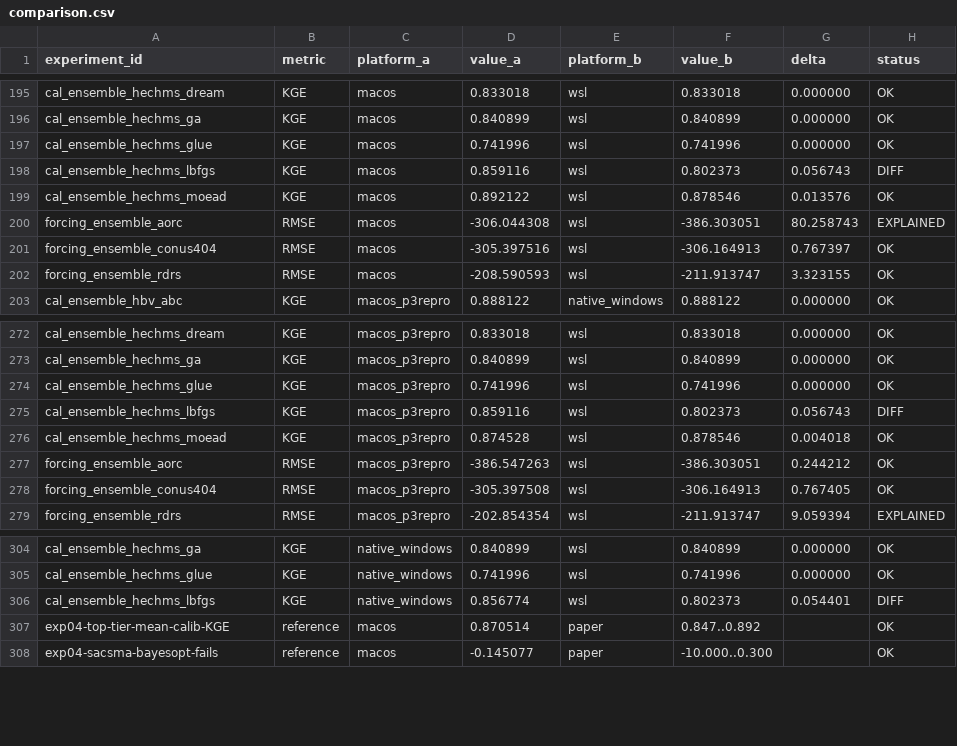
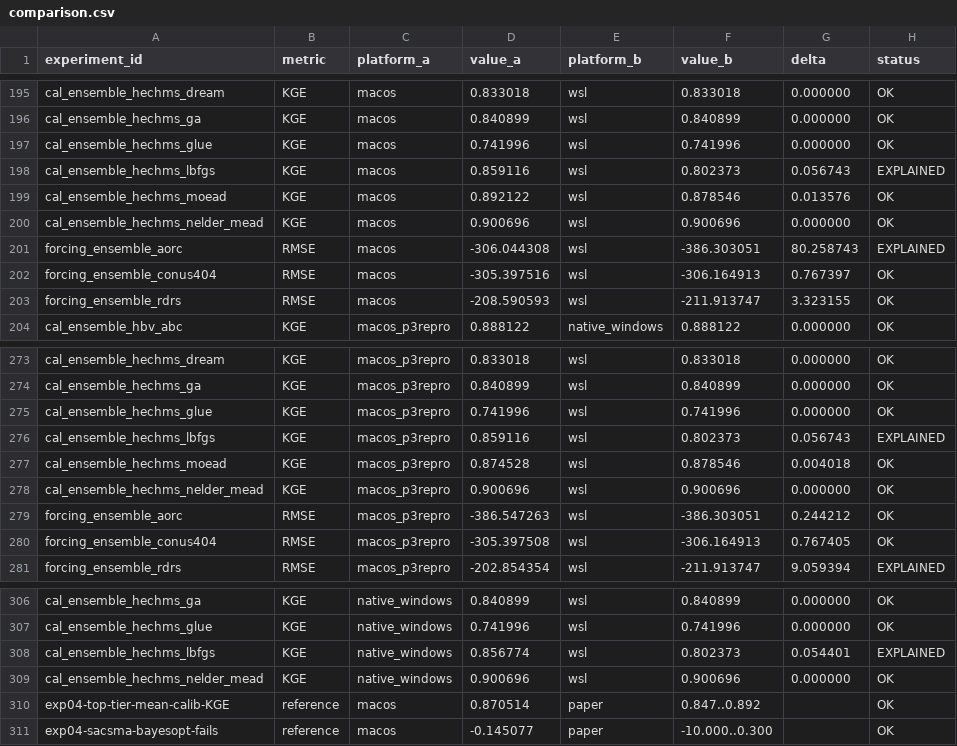
Before and after one commit to DarriEy/SYMFLUENCE, a CSV file: examples/paper_case_studies/repro_status/comparison.csv, drawn as a sheet; only a part is shown, gaps mark what is left out.

```diff
--- a/examples/paper_case_studies/repro_status/comparison.csv
+++ b/examples/paper_case_studies/repro_status/comparison.csv
@@ -197,4 +197,5 @@ cal_ensemble_hechms_ga,KGE,macos,0.840899,wsl,0.840899,0.000000,OK
 cal_ensemble_hechms_glue,KGE,macos,0.741996,wsl,0.741996,0.000000,OK
-cal_ensemble_hechms_lbfgs,KGE,macos,0.859116,wsl,0.802373,0.056743,DIFF
+cal_ensemble_hechms_lbfgs,KGE,macos,0.859116,wsl,0.802373,0.056743,EXPLAINED
 cal_ensemble_hechms_moead,KGE,macos,0.892122,wsl,0.878546,0.013576,OK
+cal_ensemble_hechms_nelder_mead,KGE,macos,0.900696,wsl,0.900696,0.000000,OK
 forcing_ensemble_aorc,RMSE,macos,-306.044308,wsl,-386.303051,80.258743,EXPLAINED
@@ -274,4 +275,5 @@ cal_ensemble_hechms_ga,KGE,macos_p3repro,0.840899,wsl,0.840899,0.000000,OK
 cal_ensemble_hechms_glue,KGE,macos_p3repro,0.741996,wsl,0.741996,0.000000,OK
-cal_ensemble_hechms_lbfgs,KGE,macos_p3repro,0.859116,wsl,0.802373,0.056743,DIFF
+cal_ensemble_hechms_lbfgs,KGE,macos_p3repro,0.859116,wsl,0.802373,0.056743,EXPLAINED
 cal_ensemble_hechms_moead,KGE,macos_p3repro,0.874528,wsl,0.878546,0.004018,OK
+cal_ensemble_hechms_nelder_mead,KGE,macos_p3repro,0.900696,wsl,0.900696,0.000000,OK
 forcing_ensemble_aorc,RMSE,macos_p3repro,-386.547263,wsl,-386.303051,0.244212,OK
@@ -305,3 +307,4 @@ cal_ensemble_hechms_ga,KGE,native_windows,0.840899,wsl,0.840899,0.000000,OK
 cal_ensemble_hechms_glue,KGE,native_windows,0.741996,wsl,0.741996,0.000000,OK
-cal_ensemble_hechms_lbfgs,KGE,native_windows,0.856774,wsl,0.802373,0.054401,DIFF
+cal_ensemble_hechms_lbfgs,KGE,native_windows,0.856774,wsl,0.802373,0.054401,EXPLAINED
+cal_ensemble_hechms_nelder_mead,KGE,native_windows,0.900696,wsl,0.900696,0.000000,OK
 exp04-top-tier-mean-calib-KGE,reference,macos,0.870514,paper,0.847..0.892,,OK
```
Also changed, not shown: examples/paper_case_studies/repro_status/metrics_wsl.csv.
